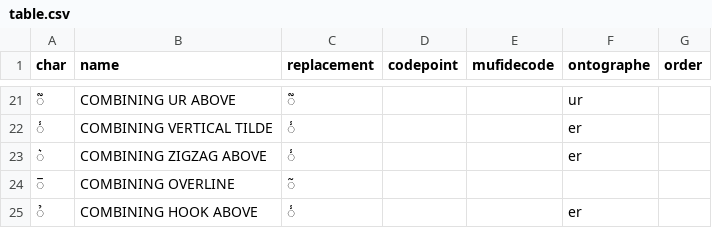
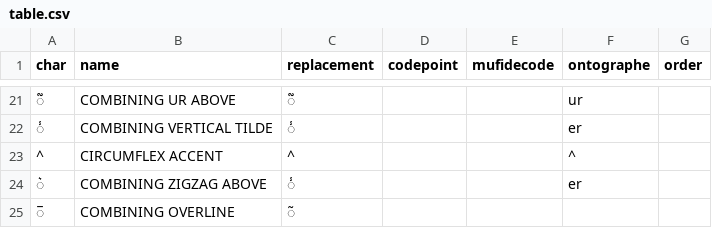
Before and after one commit to HTRomance-Project/medieval-latin, a CSV file: table.csv, drawn as a sheet; only a part is shown, gaps mark what is left out; the shorter side is filled out with more unchanged rows; the diff names each change by its address in the sheet, - before the commit and + after, or states it on an @@ line.

Commit message:
Fix table to take into account output

```diff
--- a/table.csv
+++ b/table.csv
+row 23: ^ | CIRCUMFLEX ACCENT | ^ |  |  | ^
```
